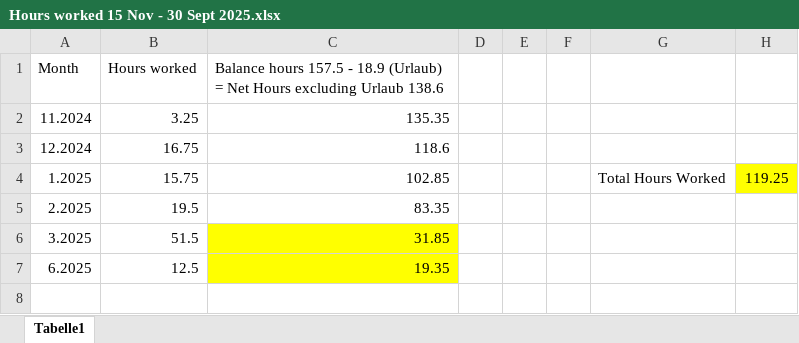
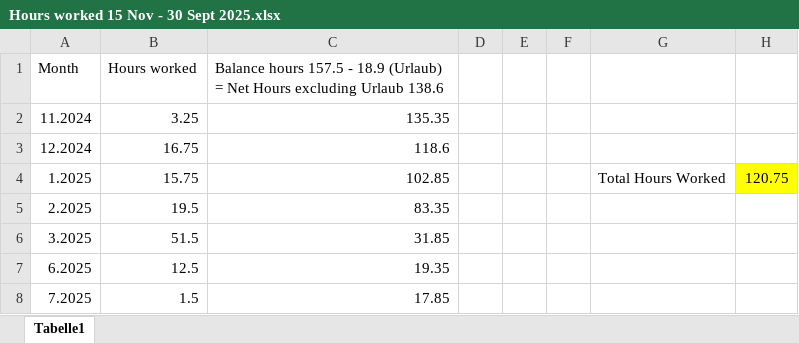
Before and after one commit to terriljoel/Arduino, an Excel workbook: 03_time_report/Hours worked 15 Nov - 30 Sept 2025.xlsx, sheet Tabelle1, drawn as a sheet; values as stored, in another font and other column widths than the file's, no borders; the diff names each change by its address in the sheet, - before the commit and + after, or states it on an @@ line.

```diff
--- a/03_time_report/Hours worked 15 Nov - 30 Sept 2025.xlsx (sheet Tabelle1)
+++ b/03_time_report/Hours worked 15 Nov - 30 Sept 2025.xlsx (sheet Tabelle1)
-H4: 119.25
+H4: 120.75
-C6:C7 fill: #FFFF00
+C6:C7 fill: none
+row 8: 7.2025 | 1.5 | 17.85
```
Also changed, not shown: 15 other files.
